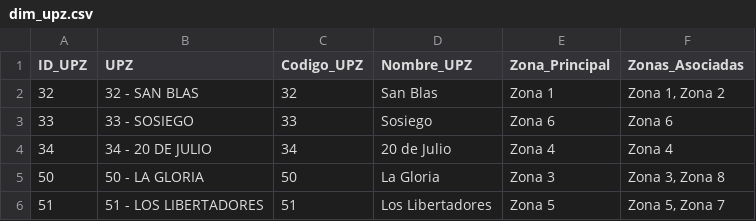
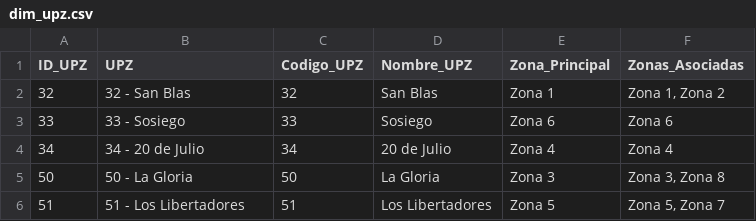
Before and after one commit to coloncolonneideryesid-cmd/convive360-etl, a CSV file: dimensiones/dim_upz.csv, drawn as a sheet.

```diff
--- a/dimensiones/dim_upz.csv
+++ b/dimensiones/dim_upz.csv
@@ -1,6 +1,6 @@
 ID_UPZ,UPZ,Codigo_UPZ,Nombre_UPZ,Zona_Principal,Zonas_Asociadas
-32,32 - SAN BLAS,32,San Blas,Zona 1,"Zona 1, Zona 2"
-33,33 - SOSIEGO,33,Sosiego,Zona 6,Zona 6
-34,34 - 20 DE JULIO,34,20 de Julio,Zona 4,Zona 4
-50,50 - LA GLORIA,50,La Gloria,Zona 3,"Zona 3, Zona 8"
-51,51 - LOS LIBERTADORES,51,Los Libertadores,Zona 5,"Zona 5, Zona 7"
+32,32 - San Blas,32,San Blas,Zona 1,"Zona 1, Zona 2"
+33,33 - Sosiego,33,Sosiego,Zona 6,Zona 6
+34,34 - 20 de Julio,34,20 de Julio,Zona 4,Zona 4
+50,50 - La Gloria,50,La Gloria,Zona 3,"Zona 3, Zona 8"
+51,51 - Los Libertadores,51,Los Libertadores,Zona 5,"Zona 5, Zona 7"
```
Also changed, not shown: dimensiones/bridge_upz_zonas.csv, dimensiones/fact_estrategias.csv, 6 other files.
